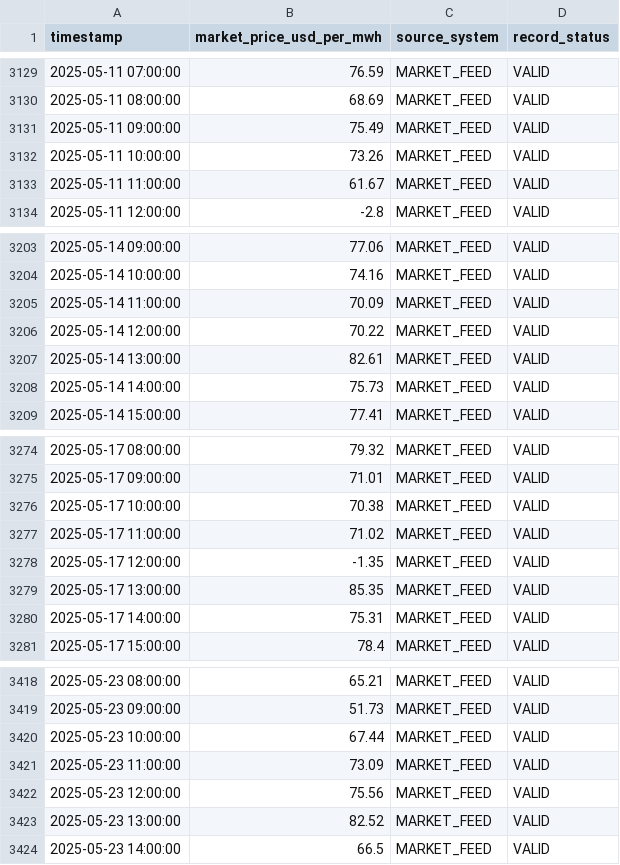
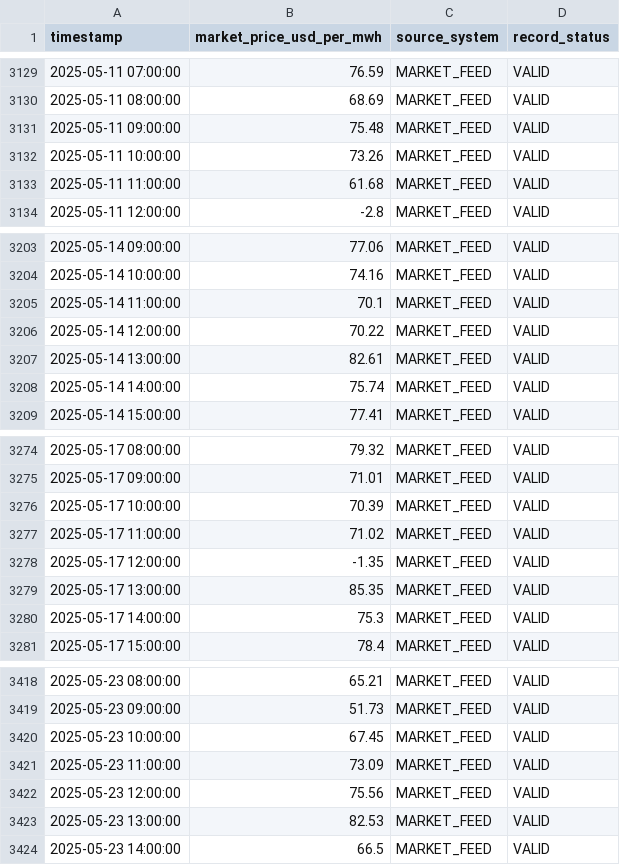
Before and after one commit to sadamhabnawi28/GreenGrid_Energy_Project, a CSV file: datasets/greengrid_v2_1/raw_data/market_price_raw.csv, drawn as a sheet; only a part is shown, gaps mark what is left out; the diff covers the shown part only.

Commit message:
Changes to be committed: 	modified:   datasets/greengrid_v2_1/raw_data/bess_operations_raw.csv 	modified:   datasets/greengrid_v2_1/raw_data/dispatch_curtailment_log_raw.csv 	modified:   datasets/greengrid_v2_1/raw_data/ems_operations_raw.csv 	modified:   datasets/greengrid_v2_1/raw_data/market_price_raw.csv 	modified:   datasets/greengrid_v2_1/raw_data/scada_generation_raw.csv 	modified:   datasets/greengrid_v2_1/raw_data/weather_station_raw.csv 	modified:   datasets/greengrid_v2_1/reference/clean_truth_hourly.csv 	modified:   datasets/greengrid_v2_1/reference/expected_kpis.csv 	new file:   scripts/data_explorations.ipynb 	deleted:    scripts/data_generator.ipynb 	modified:   scripts/generate_greengrid_v2_1.py 	new file:   scripts/generate_greengrid_v2_1_refactored.py

```diff
--- a/datasets/greengrid_v2_1/raw_data/market_price_raw.csv
+++ b/datasets/greengrid_v2_1/raw_data/market_price_raw.csv
@@ -3130,5 +3130,5 @@ timestamp,market_price_usd_per_mwh,source_system,record_status
 2025-05-11 08:00:00,68.69,MARKET_FEED,VALID
-2025-05-11 09:00:00,75.49,MARKET_FEED,VALID
+2025-05-11 09:00:00,75.48,MARKET_FEED,VALID
 2025-05-11 10:00:00,73.26,MARKET_FEED,VALID
-2025-05-11 11:00:00,61.67,MARKET_FEED,VALID
+2025-05-11 11:00:00,61.68,MARKET_FEED,VALID
 2025-05-11 12:00:00,-2.8,MARKET_FEED,VALID
@@ -3204,6 +3204,6 @@ timestamp,market_price_usd_per_mwh,source_system,record_status
 2025-05-14 10:00:00,74.16,MARKET_FEED,VALID
-2025-05-14 11:00:00,70.09,MARKET_FEED,VALID
+2025-05-14 11:00:00,70.1,MARKET_FEED,VALID
 2025-05-14 12:00:00,70.22,MARKET_FEED,VALID
 2025-05-14 13:00:00,82.61,MARKET_FEED,VALID
-2025-05-14 14:00:00,75.73,MARKET_FEED,VALID
+2025-05-14 14:00:00,75.74,MARKET_FEED,VALID
 2025-05-14 15:00:00,77.41,MARKET_FEED,VALID
@@ -3275,3 +3275,3 @@ timestamp,market_price_usd_per_mwh,source_system,record_status
 2025-05-17 09:00:00,71.01,MARKET_FEED,VALID
-2025-05-17 10:00:00,70.38,MARKET_FEED,VALID
+2025-05-17 10:00:00,70.39,MARKET_FEED,VALID
 2025-05-17 11:00:00,71.02,MARKET_FEED,VALID
@@ -3279,3 +3279,3 @@ timestamp,market_price_usd_per_mwh,source_system,record_status
 2025-05-17 13:00:00,85.35,MARKET_FEED,VALID
-2025-05-17 14:00:00,75.31,MARKET_FEED,VALID
+2025-05-17 14:00:00,75.3,MARKET_FEED,VALID
 2025-05-17 15:00:00,78.4,MARKET_FEED,VALID
@@ -3419,6 +3419,6 @@ timestamp,market_price_usd_per_mwh,source_system,record_status
 2025-05-23 09:00:00,51.73,MARKET_FEED,VALID
-2025-05-23 10:00:00,67.44,MARKET_FEED,VALID
+2025-05-23 10:00:00,67.45,MARKET_FEED,VALID
 2025-05-23 11:00:00,73.09,MARKET_FEED,VALID
 2025-05-23 12:00:00,75.56,MARKET_FEED,VALID
-2025-05-23 13:00:00,82.52,MARKET_FEED,VALID
+2025-05-23 13:00:00,82.53,MARKET_FEED,VALID
 2025-05-23 14:00:00,66.5,MARKET_FEED,VALID
```
Also changed, not shown: 187 edited cells elsewhere in this file, datasets/greengrid_v2_1/raw_data/dispatch_curtailment_log_raw.csv, datasets/greengrid_v2_1/raw_data/weather_station_raw.csv, 9 other files.
